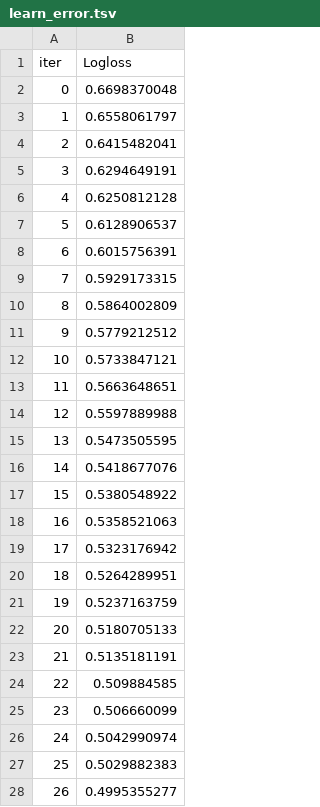
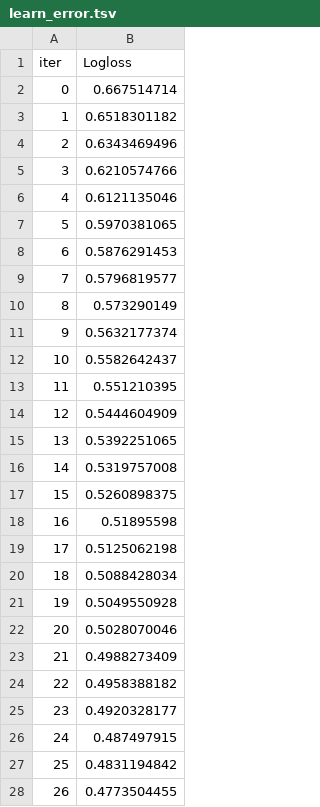
Before and after one commit to sevaTechoPark/mo-chemistry, a TSV file: catboost_info/learn_error.tsv, drawn as a sheet; only a part is shown; the diff covers the shown part only.

```diff
--- a/catboost_info/learn_error.tsv
+++ b/catboost_info/learn_error.tsv
@@ -1,28 +1,28 @@
 iter	Logloss
-0	0.6698370048
-1	0.6558061797
-2	0.6415482041
-3	0.6294649191
-4	0.6250812128
-5	0.6128906537
-6	0.6015756391
-7	0.5929173315
-8	0.5864002809
-9	0.5779212512
-10	0.5733847121
-11	0.5663648651
-12	0.5597889988
-13	0.5473505595
-14	0.5418677076
-15	0.5380548922
-16	0.5358521063
-17	0.5323176942
-18	0.5264289951
-19	0.5237163759
-20	0.5180705133
-21	0.5135181191
-22	0.509884585
-23	0.506660099
-24	0.5042990974
-25	0.5029882383
-26	0.4995355277
+0	0.667514714
+1	0.6518301182
+2	0.6343469496
+3	0.6210574766
+4	0.6121135046
+5	0.5970381065
+6	0.5876291453
+7	0.5796819577
+8	0.573290149
+9	0.5632177374
+10	0.5582642437
+11	0.551210395
+12	0.5444604909
+13	0.5392251065
+14	0.5319757008
+15	0.5260898375
+16	0.51895598
+17	0.5125062198
+18	0.5088428034
+19	0.5049550928
+20	0.5028070046
+21	0.4988273409
+22	0.4958388182
+23	0.4920328177
+24	0.487497915
+25	0.4831194842
+26	0.4773504455
```
Also changed, not shown: 73 edited cells elsewhere in this file, catboost_info/time_left.tsv, 9 other files.
